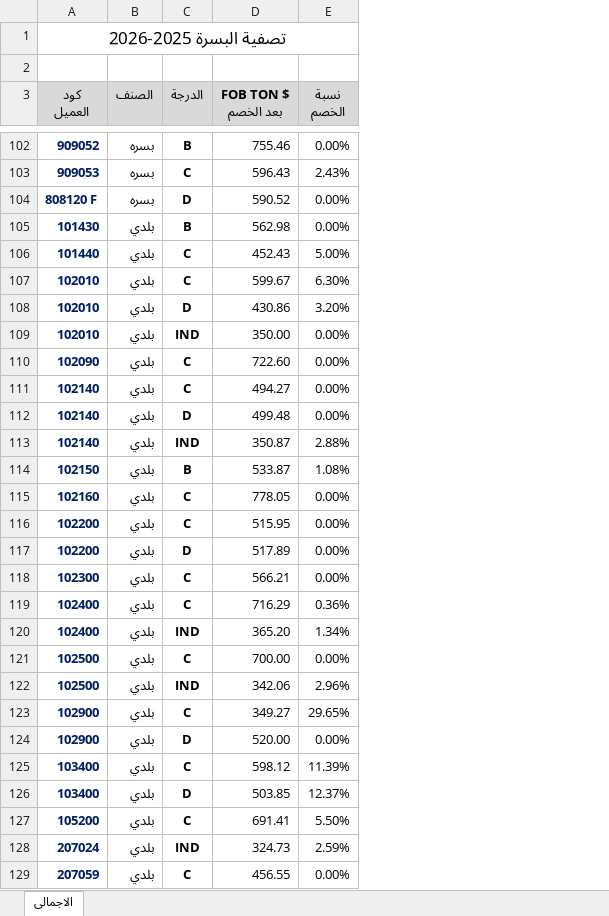
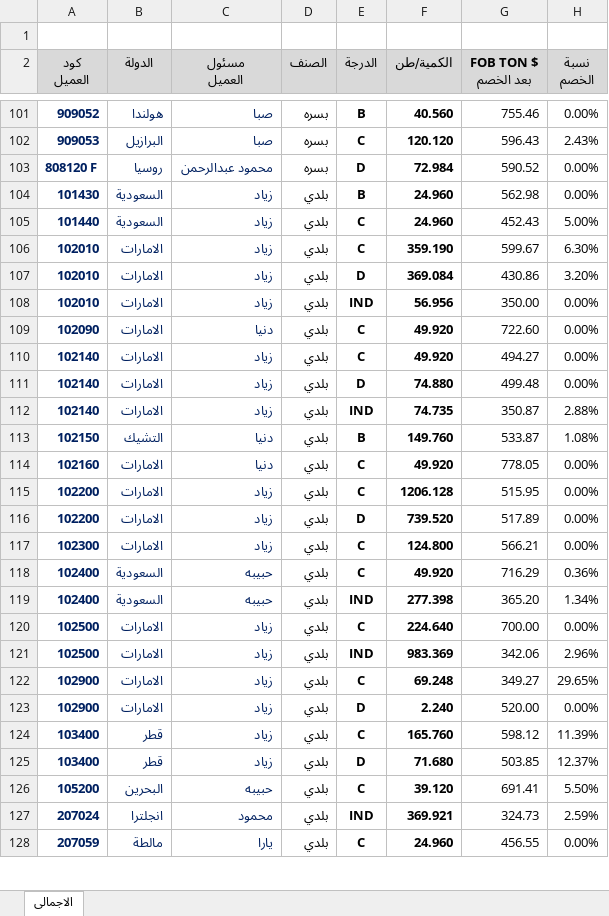
Before and after one commit to Bikheet/agreen-customer-dashboard, an Excel workbook: IT تصفية العملاء.xlsx, sheet الاجمالى, drawn as a sheet; only a part is shown, gaps mark what is left out; values as stored, in another font and other column widths than the file's, no borders; removed rows and columns are numbered as before the commit, all else as after; the diff covers the shown part only; the diff names each change by its address in the sheet, - before the commit and + after, or states it on an @@ line.

Commit message:
Auto update IT تصفية العملاء.xlsx via Python script

```diff
--- a/IT تصفية العملاء.xlsx (sheet الاجمالى)
+++ b/IT تصفية العملاء.xlsx (sheet الاجمالى)
+column B (الدولة), rows 101-128: هولندا | البرازيل | روسيا | السعودية | السعودية | الامارات | الامارات | الامارات | الامارات | الامارات | الامارات | الامارات | التشيك | الامارات | الامارات | الامارات | الامارات | السعودية | السعودية | الامارات | الامارات | الامارات | الامارات | قطر | قطر | البحرين | انجلترا | مالطة
+column C (مسئول العميل), rows 101-128: صبا | صبا | محمود عبدالرحمن | زياد | زياد | زياد | زياد | زياد | دنيا | زياد | زياد | زياد | دنيا | دنيا | زياد | زياد | زياد | حبيبه | حبيبه | زياد | زياد | زياد | زياد | زياد | زياد | حبيبه | محمود | يارا
+column F (الكمية/طن), rows 101-128: 40.560 | 120.120 | 72.984 | 24.960 | 24.960 | 359.190 | 369.084 | 56.956 | 49.920 | 49.920 | 74.880 | 74.735 | 149.760 | 49.920 | 1206.128 | 739.520 | 124.800 | 49.920 | 277.398 | 224.640 | 983.369 | 69.248 | 2.240 | 165.760 | 71.680 | 39.120 | 369.921 | 24.960
-row 1: تصفية البسرة 2025-2026
-D104:D120 bold: off
+D104:D120 bold: on
-D122:D124 bold: off
+D122:D124 bold: on
-D127:D128 bold: off
+D127:D128 bold: on
```
Also changed, not shown: 1 removed row, 41 edited cells and cell formats elsewhere in this sheet.
